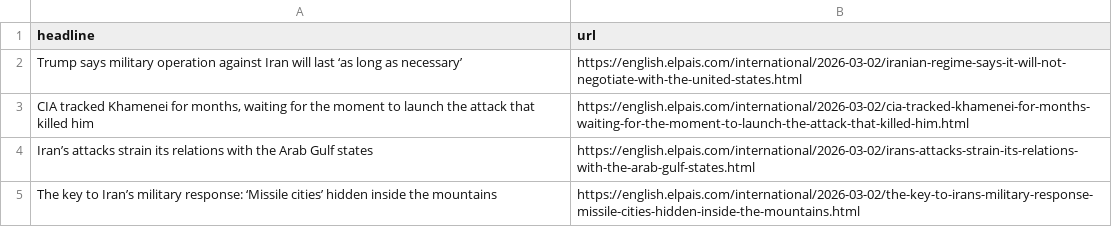
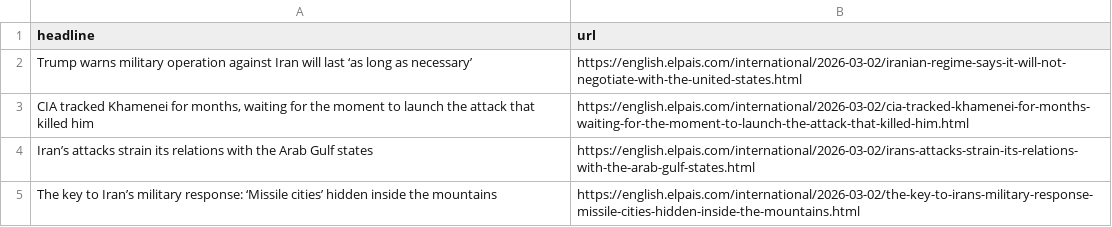
Before and after one commit to LisaMEckardt/el-pais-autoscraper, a CSV file: headlines.csv, drawn as a sheet; only a part is shown.

```diff
--- a/headlines.csv
+++ b/headlines.csv
@@ -1,3 +1,3 @@
 headline,url
-Trump says military operation against Iran will last ‘as long as necessary’ ,https://english.elpais.com/international/2026-03-02/iranian-regime-says-it-will-not-negotiate-with-the-united-states.html
+Trump warns military operation against Iran will last ‘as long as necessary’ ,https://english.elpais.com/international/2026-03-02/iranian-regime-says-it-will-not-negotiate-with-the-united-states.html
 "CIA tracked Khamenei for months, waiting for the moment to launch the attack that killed him",https://english.elpais.com/international/2026-03-02/cia-tracked-khamenei-for-months-waiting-for-the-moment-to-launch-the-attack-that-killed-him.html
```
